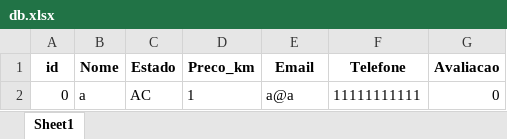
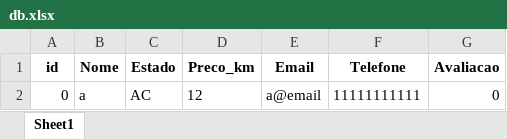
Before and after one commit to CainaRibeiro/poo-exercise, an Excel workbook: server/db.xlsx, sheet Sheet1, drawn as a sheet; values as stored, in another font and other column widths than the file's, no borders; the diff names each change by its address in the sheet, - before the commit and + after, or states it on an @@ line.

```diff
--- a/server/db.xlsx (sheet Sheet1)
+++ b/server/db.xlsx (sheet Sheet1)
-D2 (Preco_km): 1
+D2 (Preco_km): 12
-E2 (Email): a@a
+E2 (Email): a@email
```
Also changed, not shown: 8 other files.
